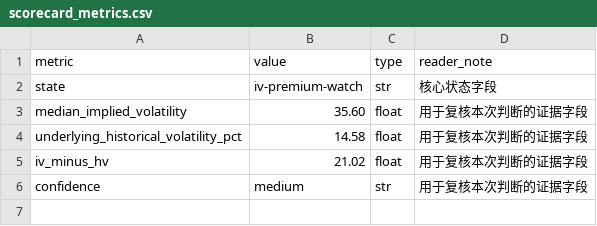
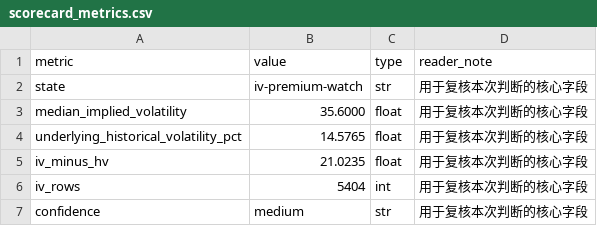
Before and after one commit to quantskills/agent-derivatives-skew-sentiment-monitor, a CSV file: outputs/live/scorecard_metrics.csv, drawn as a sheet.

```diff
--- a/outputs/live/scorecard_metrics.csv
+++ b/outputs/live/scorecard_metrics.csv
@@ -1,6 +1,7 @@
 metric,value,type,reader_note
-state,iv-premium-watch,str,核心状态字段
-median_implied_volatility,35.60,float,用于复核本次判断的证据字段
-underlying_historical_volatility_pct,14.58,float,用于复核本次判断的证据字段
-iv_minus_hv,21.02,float,用于复核本次判断的证据字段
-confidence,medium,str,用于复核本次判断的证据字段
+state,iv-premium-watch,str,用于复核本次判断的核心字段
+median_implied_volatility,35.6000,float,用于复核本次判断的核心字段
+underlying_historical_volatility_pct,14.5765,float,用于复核本次判断的核心字段
+iv_minus_hv,21.0235,float,用于复核本次判断的核心字段
+iv_rows,5404,int,用于复核本次判断的核心字段
+confidence,medium,str,用于复核本次判断的核心字段
```
Also changed, not shown: outputs/live/data_dictionary.csv, outputs/live/decision_matrix.csv, 23 other files.
